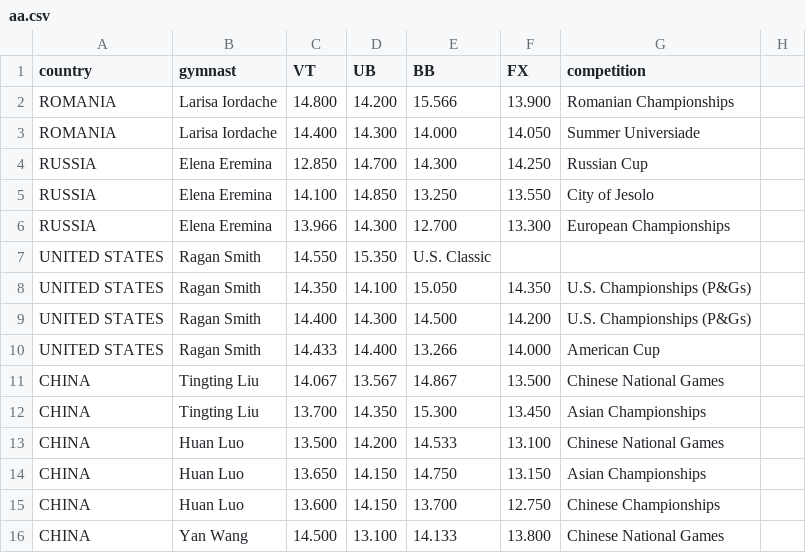
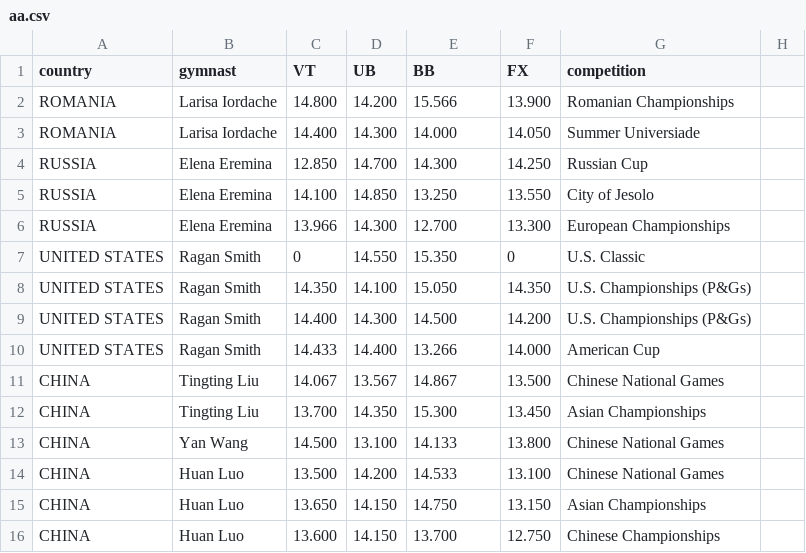
Before and after one commit to elbertwang3/2017gymworlds, a CSV file: data/aa.csv, drawn as a sheet; only a part is shown; the shorter side is filled out with more unchanged rows.

Commit message:
aa data formatted

```diff
--- a/data/aa.csv
+++ b/data/aa.csv
@@ -6,3 +6,3 @@ RUSSIA,Elena Eremina,14.100,14.850,13.250,13.550,City of Jesolo
 RUSSIA,Elena Eremina,13.966,14.300,12.700,13.300, European Championships
-UNITED STATES,Ragan Smith,14.550,15.350,U.S. Classic
+UNITED STATES,Ragan Smith,0,14.550,15.350,0,U.S. Classic
 UNITED STATES,Ragan Smith,14.350,14.100,15.050,14.350,U.S. Championships (P&Gs)
@@ -12,2 +12,3 @@ CHINA,Tingting Liu,14.067,13.567,14.867,13.500,Chinese National Games
 CHINA,Tingting Liu,13.700,14.350,15.300,13.450,Asian Championships
+CHINA,Yan Wang,	14.500,13.100,14.133,13.800,Chinese National Games
 CHINA,Huan Luo,13.500,14.200,14.533,13.100,Chinese National Games
```
Also changed, not shown: 8 other files.
